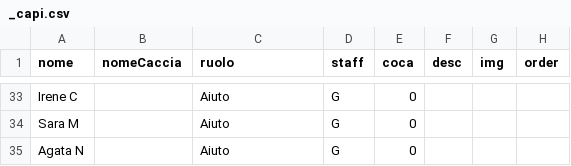
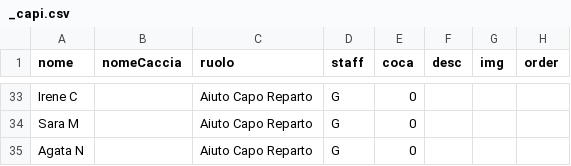
Before and after one commit to mirandola2/frontend, a CSV file: content/_capi.csv, drawn as a sheet; only a part is shown, gaps mark what is left out; the diff covers the shown part only; the diff names each change by its address in the sheet, - before the commit and + after, or states it on an @@ line.

```diff
--- a/content/_capi.csv
+++ b/content/_capi.csv
-C33:C35 (ruolo): Aiuto
+C33:C35 (ruolo): Aiuto Capo Reparto
```
Also changed, not shown: 15 edited cells elsewhere in this file, 1 other file.
